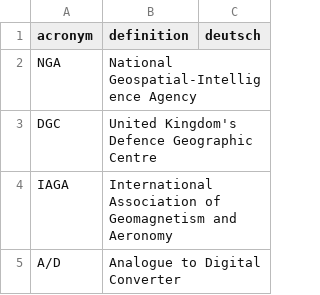
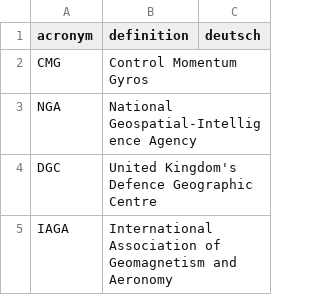
Before and after one commit to yeus/acrofinder, a CSV file: acronymlist.csv, drawn as a sheet; only a part is shown; the shorter side is filled out with more unchanged rows; the diff names each change by its address in the sheet, - before the commit and + after, or states it on an @@ line.

Commit message:
Update acronymlist.csv

```diff
--- a/acronymlist.csv
+++ b/acronymlist.csv
+row 2: CMG | Control Momentum Gyros
```
